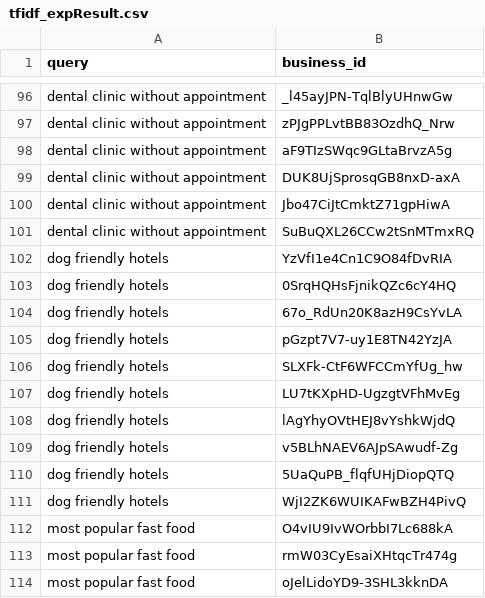
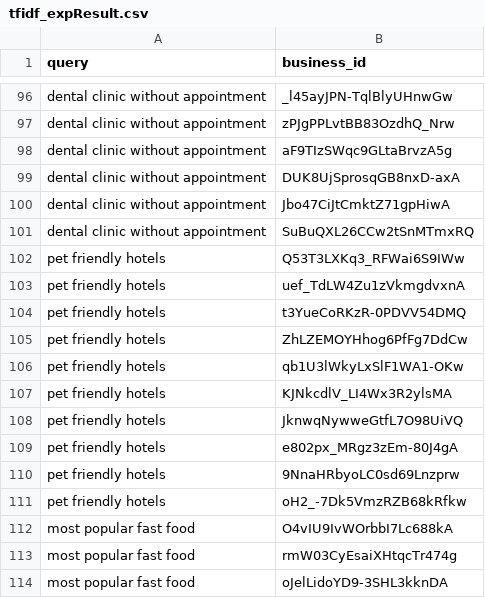
Before and after one commit to SamWqc/search-engine-Yelp, a CSV file: tfidf_expResult.csv, drawn as a sheet; only a part is shown, gaps mark what is left out; removed rows and columns are numbered as before the commit, all else as after; the diff covers the shown part only; the diff names each change by its address in the sheet, - before the commit and + after, or states it on an @@ line.

```diff
--- a/tfidf_expResult.csv
+++ b/tfidf_expResult.csv
-row 102: dog friendly hotels | YzVfI1e4Cn1C9O84fDvRIA
-row 103: dog friendly hotels | 0SrqHQHsFjnikQZc6cY4HQ
-row 104: dog friendly hotels | 67o_RdUn20K8azH9CsYvLA
-row 105: dog friendly hotels | pGzpt7V7-uy1E8TN42YzJA
-row 106: dog friendly hotels | SLXFk-CtF6WFCCmYfUg_hw
-row 107: dog friendly hotels | LU7tKXpHD-UgzgtVFhMvEg
-row 108: dog friendly hotels | lAgYhyOVtHEJ8vYshkWjdQ
-row 109: dog friendly hotels | v5BLhNAEV6AJpSAwudf-Zg
-row 110: dog friendly hotels | 5UaQuPB_flqfUHjDiopQTQ
-row 111: dog friendly hotels | WjI2ZK6WUIKAFwBZH4PivQ
+row 102: pet friendly hotels | Q53T3LXKq3_RFWai6S9IWw
+row 103: pet friendly hotels | uef_TdLW4Zu1zVkmgdvxnA
+row 104: pet friendly hotels | t3YueCoRKzR-0PDVV54DMQ
+row 105: pet friendly hotels | ZhLZEMOYHhog6PfFg7DdCw
+row 106: pet friendly hotels | qb1U3lWkyLxSlF1WA1-OKw
+row 107: pet friendly hotels | KJNkcdlV_LI4Wx3R2ylsMA
+row 108: pet friendly hotels | JknwqNywweGtfL7O98UiVQ
+row 109: pet friendly hotels | e802px_MRgz3zEm-80J4gA
+row 110: pet friendly hotels | 9NnaHRbyoLC0sd69Lnzprw
+row 111: pet friendly hotels | oH2_-7Dk5VmzRZB68kRfkw
```
Also changed, not shown: 10 added rows and 10 removed rows elsewhere in this file, bm25_expResult.csv.
